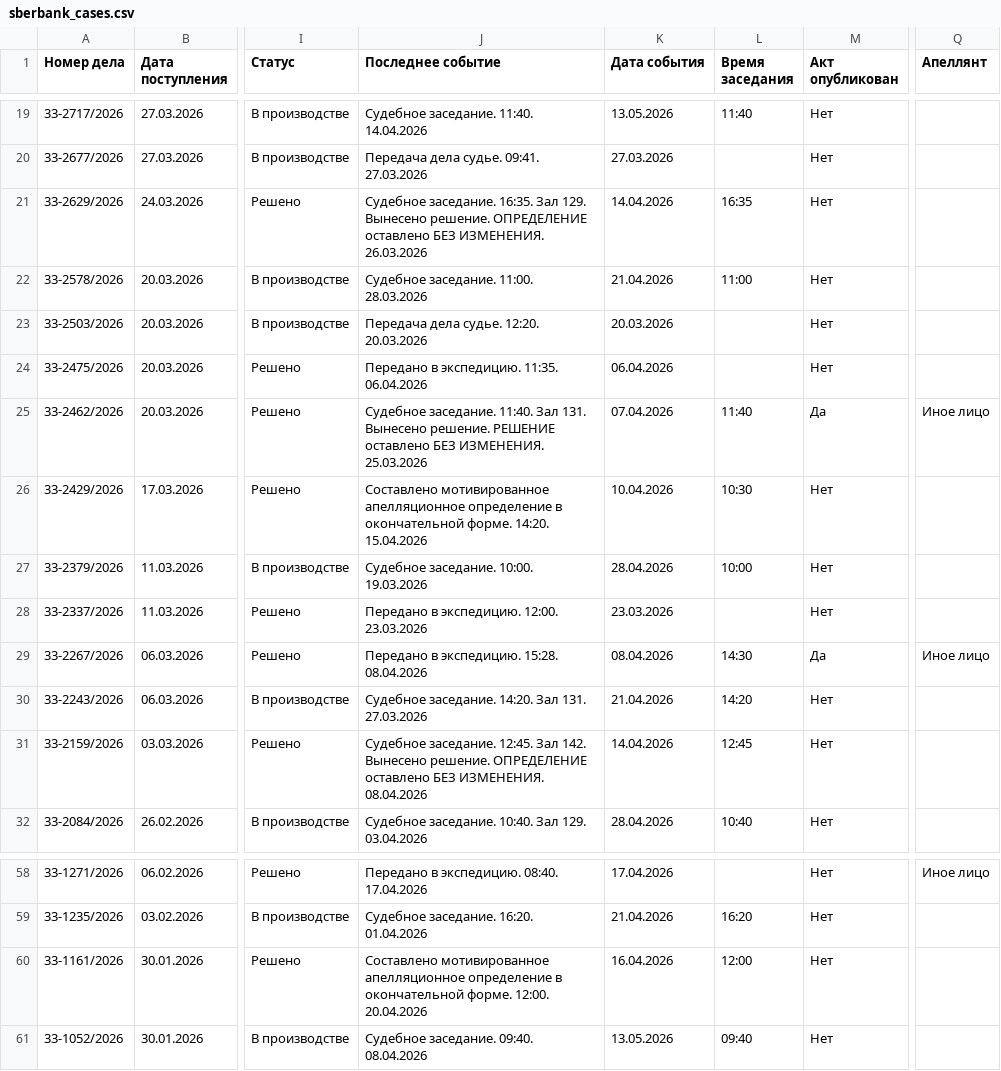
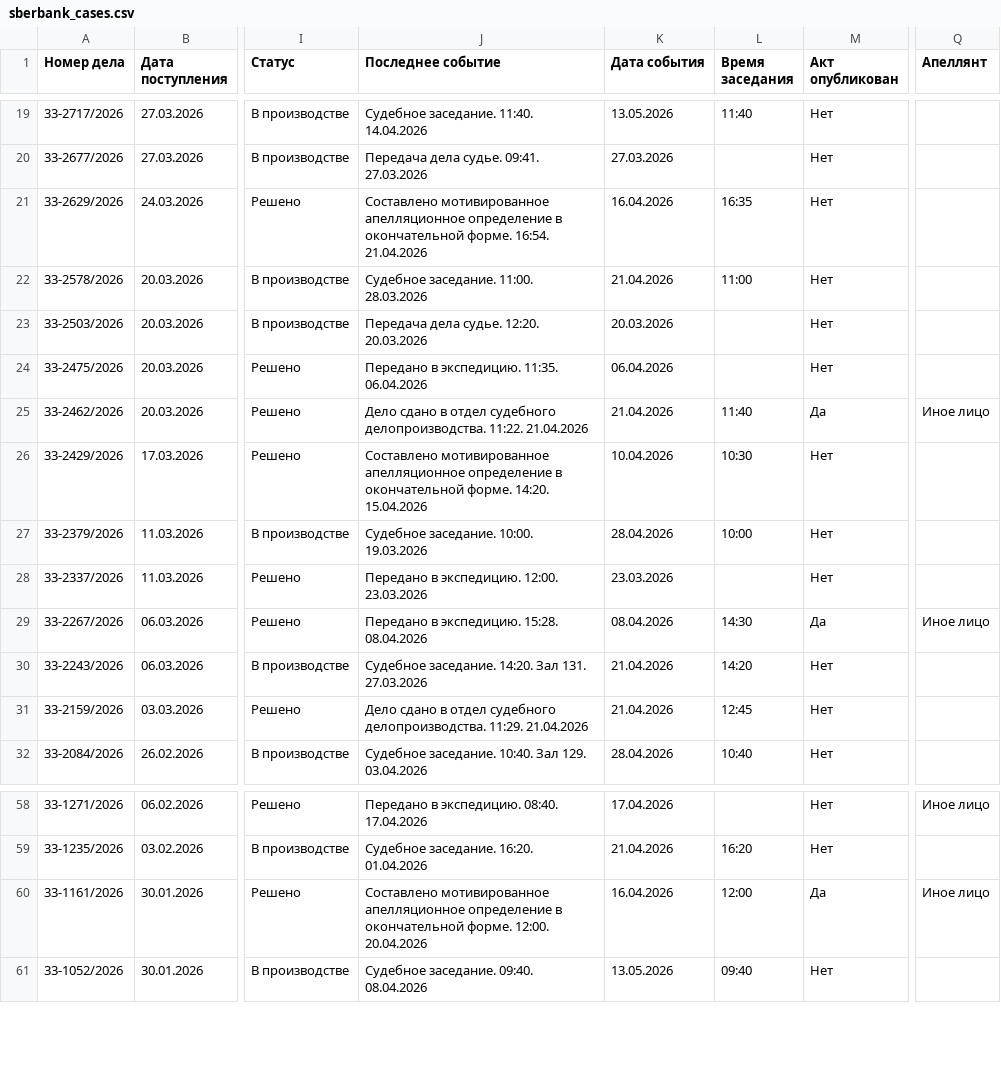
Before and after one commit to SelivanovAS/dashboard, a CSV file: data/sberbank_cases.csv, drawn as a sheet; only a part is shown, gaps mark what is left out; the diff names each change by its address in the sheet, - before the commit and + after, or states it on an @@ line.

```diff
--- a/data/sberbank_cases.csv
+++ b/data/sberbank_cases.csv
-J21 (Последнее событие): Судебное заседание. 16:35. Зал 129. Вынесено решение. ОПРЕДЕЛЕНИЕ оставлено БЕЗ ИЗМЕНЕНИЯ. 26.03.2026
+J21 (Последнее событие): Составлено мотивированное апелляционное определение в окончательной форме. 16:54. 21.04.2026
-K21 (Дата события): 14.04.2026
+K21 (Дата события): 16.04.2026
-J25 (Последнее событие): Судебное заседание. 11:40. Зал 131. Вынесено решение. РЕШЕНИЕ оставлено БЕЗ ИЗМЕНЕНИЯ. 25.03.2026
+J25 (Последнее событие): Дело сдано в отдел судебного делопроизводства. 11:22. 21.04.2026
-K25 (Дата события): 07.04.2026
+K25 (Дата события): 21.04.2026
-J31 (Последнее событие): Судебное заседание. 12:45. Зал 142. Вынесено решение. ОПРЕДЕЛЕНИЕ оставлено БЕЗ ИЗМЕНЕНИЯ. 08.04.2026
+J31 (Последнее событие): Дело сдано в отдел судебного делопроизводства. 11:29. 21.04.2026
-K31 (Дата события): 14.04.2026
+K31 (Дата события): 21.04.2026
-M60 (Акт опубликован): Нет
+M60 (Акт опубликован): Да
-Q60 (Апеллянт): (empty)
+Q60 (Апеллянт): Иное лицо
```
Also changed, not shown: 3 other files.
